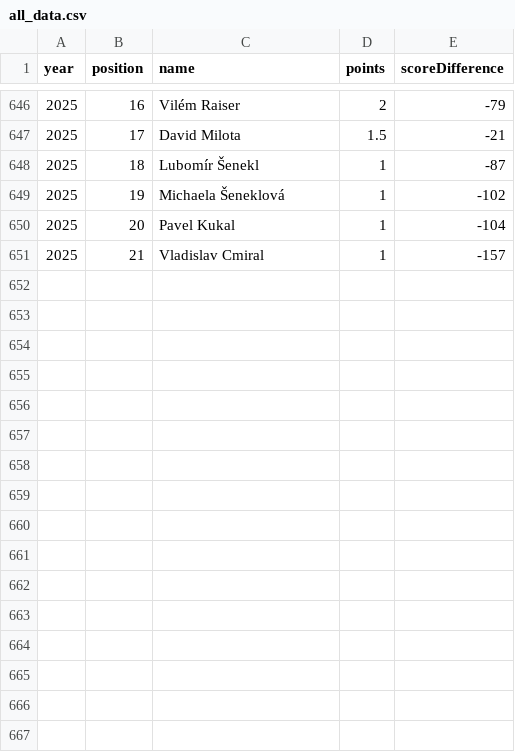
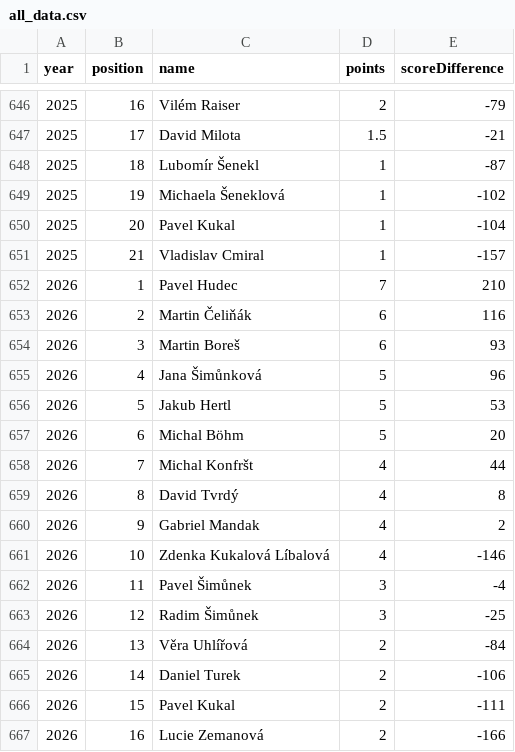
Before and after one commit to Carcassonne-Czechia/carcassonne-czechia, a CSV file: src/raw-data/offline-championships/all_data.csv, drawn as a sheet; only a part is shown, gaps mark what is left out; the diff names each change by its address in the sheet, - before the commit and + after, or states it on an @@ line.

```diff
--- a/src/raw-data/offline-championships/all_data.csv
+++ b/src/raw-data/offline-championships/all_data.csv
+row 652: 2026 | 1 | Pavel Hudec | 7 | 210
+row 653: 2026 | 2 | Martin Čeliňák | 6 | 116
+row 654: 2026 | 3 | Martin Boreš | 6 | 93
+row 655: 2026 | 4 | Jana Šimůnková | 5 | 96
+row 656: 2026 | 5 | Jakub Hertl | 5 | 53
+row 657: 2026 | 6 | Michal Böhm | 5 | 20
+row 658: 2026 | 7 | Michal Konfršt | 4 | 44
+row 659: 2026 | 8 | David Tvrdý | 4 | 8
+row 660: 2026 | 9 | Gabriel Mandak | 4 | 2
+row 661: 2026 | 10 | Zdenka Kukalová Líbalová | 4 | -146
+row 662: 2026 | 11 | Pavel Šimůnek | 3 | -4
+row 663: 2026 | 12 | Radim Šimůnek | 3 | -25
+row 664: 2026 | 13 | Věra Uhlířová | 2 | -84
+row 665: 2026 | 14 | Daniel Turek | 2 | -106
+row 666: 2026 | 15 | Pavel Kukal | 2 | -111
+row 667: 2026 | 16 | Lucie Zemanová | 2 | -166
```
